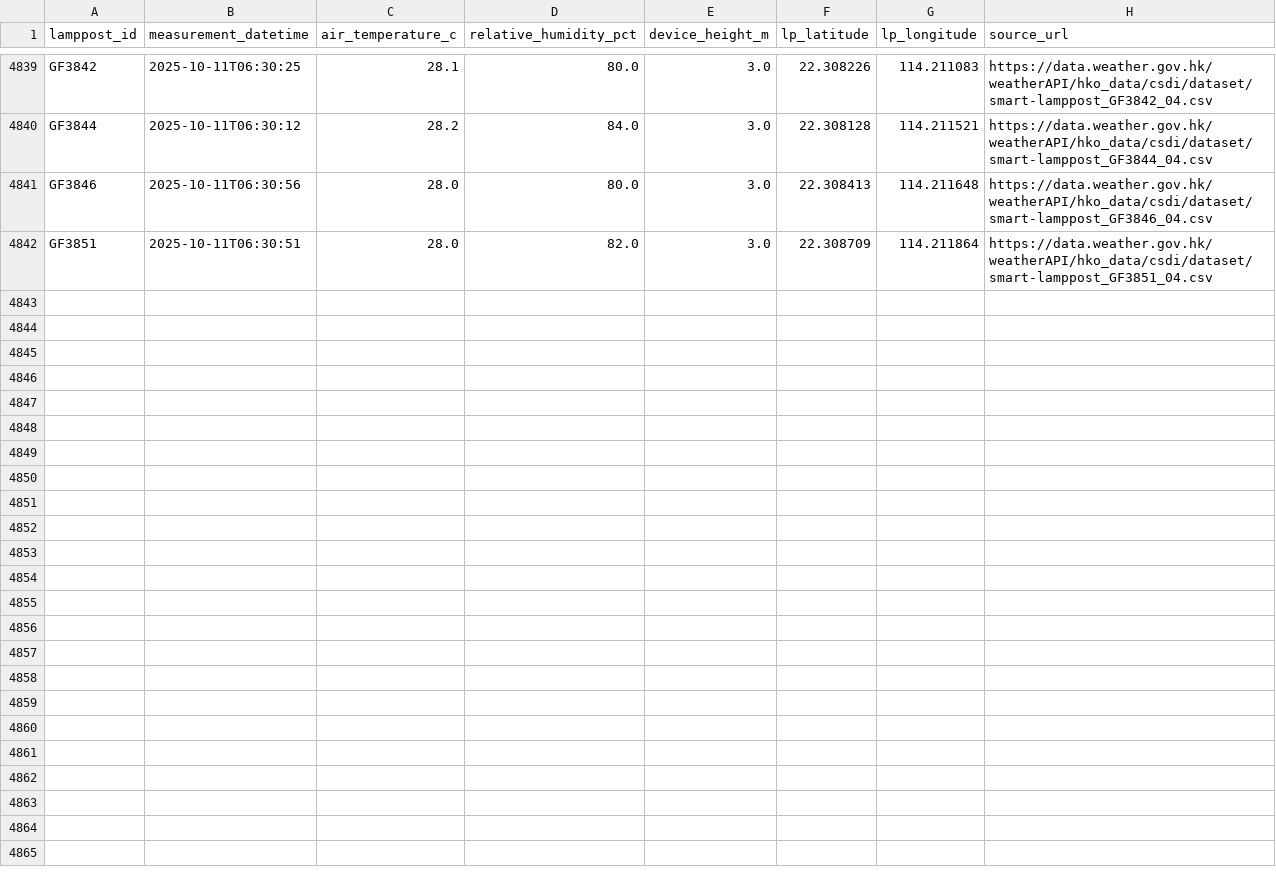
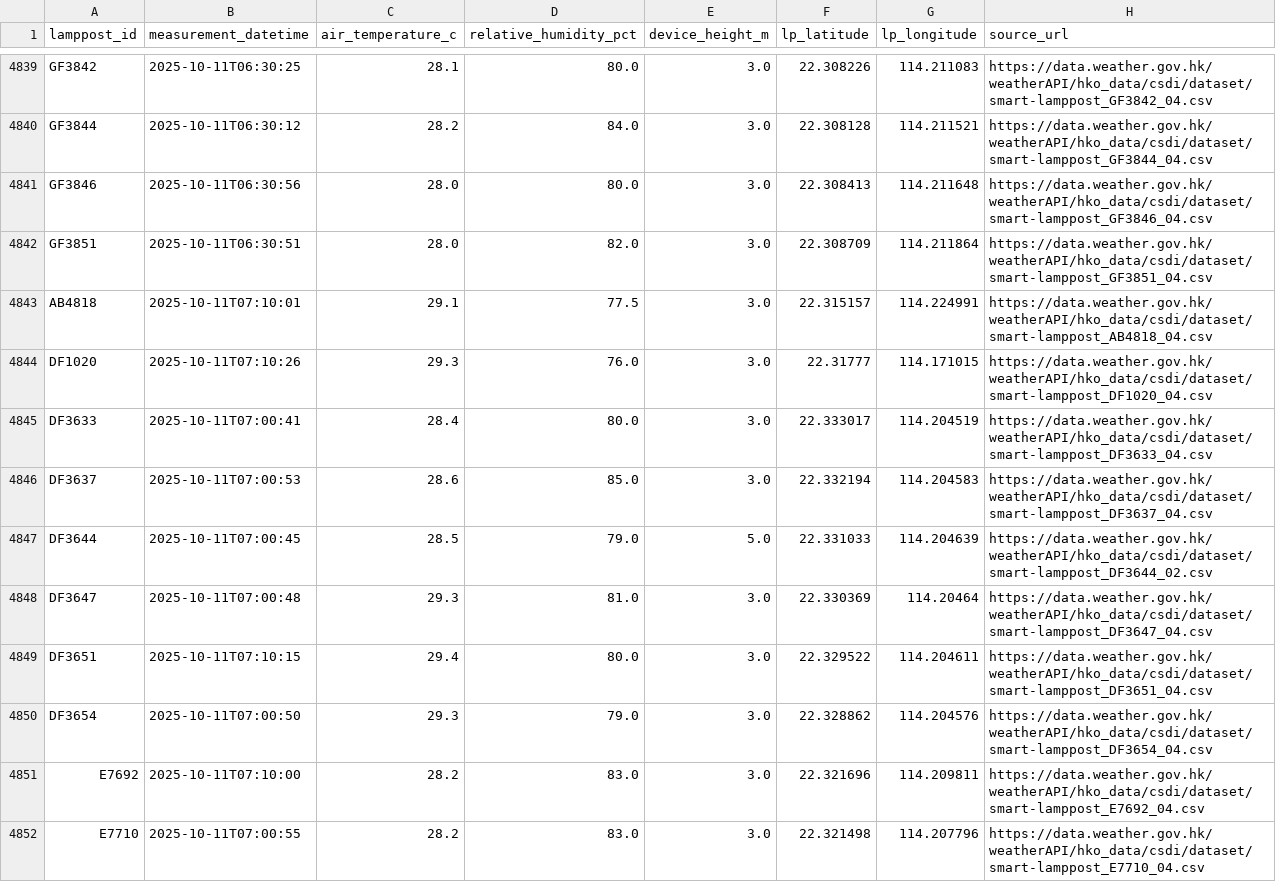
Before and after one commit to PreciousWarrior/weather-scraper, a CSV file: out.csv, drawn as a sheet; only a part is shown, gaps mark what is left out; the diff covers the shown part only; the diff names each change by its address in the sheet, - before the commit and + after, or states it on an @@ line.

```diff
--- a/out.csv
+++ b/out.csv
+row 4843: AB4818 | 2025-10-11T07:10:01 | 29.1 | 77.5 | 3.0 | 22.315157 | 114.224991 | https://data.weather.gov.hk/weatherAPI/hko_data/csdi/dataset/smart-lamppost_AB4818_04.csv
+row 4844: DF1020 | 2025-10-11T07:10:26 | 29.3 | 76.0 | 3.0 | 22.31777 | 114.171015 | https://data.weather.gov.hk/weatherAPI/hko_data/csdi/dataset/smart-lamppost_DF1020_04.csv
+row 4845: DF3633 | 2025-10-11T07:00:41 | 28.4 | 80.0 | 3.0 | 22.333017 | 114.204519 | https://data.weather.gov.hk/weatherAPI/hko_data/csdi/dataset/smart-lamppost_DF3633_04.csv
+row 4846: DF3637 | 2025-10-11T07:00:53 | 28.6 | 85.0 | 3.0 | 22.332194 | 114.204583 | https://data.weather.gov.hk/weatherAPI/hko_data/csdi/dataset/smart-lamppost_DF3637_04.csv
+row 4847: DF3644 | 2025-10-11T07:00:45 | 28.5 | 79.0 | 5.0 | 22.331033 | 114.204639 | https://data.weather.gov.hk/weatherAPI/hko_data/csdi/dataset/smart-lamppost_DF3644_02.csv
+row 4848: DF3647 | 2025-10-11T07:00:48 | 29.3 | 81.0 | 3.0 | 22.330369 | 114.20464 | https://data.weather.gov.hk/weatherAPI/hko_data/csdi/dataset/smart-lamppost_DF3647_04.csv
+row 4849: DF3651 | 2025-10-11T07:10:15 | 29.4 | 80.0 | 3.0 | 22.329522 | 114.204611 | https://data.weather.gov.hk/weatherAPI/hko_data/csdi/dataset/smart-lamppost_DF3651_04.csv
+row 4850: DF3654 | 2025-10-11T07:00:50 | 29.3 | 79.0 | 3.0 | 22.328862 | 114.204576 | https://data.weather.gov.hk/weatherAPI/hko_data/csdi/dataset/smart-lamppost_DF3654_04.csv
+row 4851: E7692 | 2025-10-11T07:10:00 | 28.2 | 83.0 | 3.0 | 22.321696 | 114.209811 | https://data.weather.gov.hk/weatherAPI/hko_data/csdi/dataset/smart-lamppost_E7692_04.csv
+row 4852: E7710 | 2025-10-11T07:00:55 | 28.2 | 83.0 | 3.0 | 22.321498 | 114.207796 | https://data.weather.gov.hk/weatherAPI/hko_data/csdi/dataset/smart-lamppost_E7710_04.csv
```
Also changed, not shown: 10 added rows elsewhere in this file.
